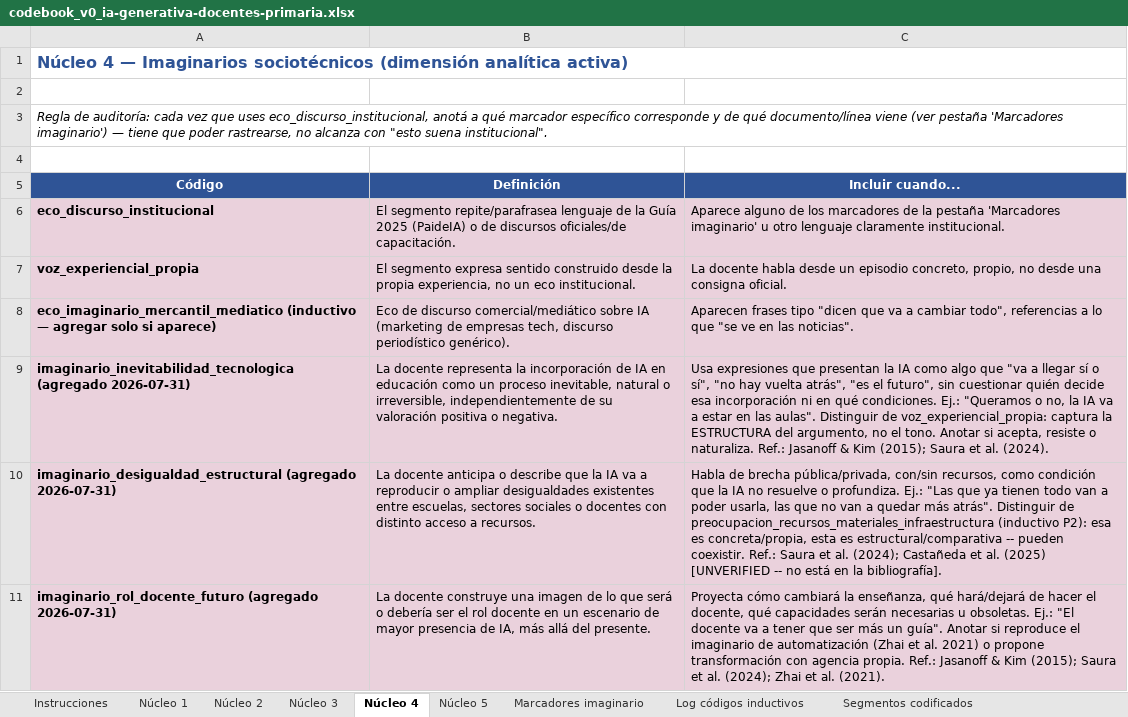
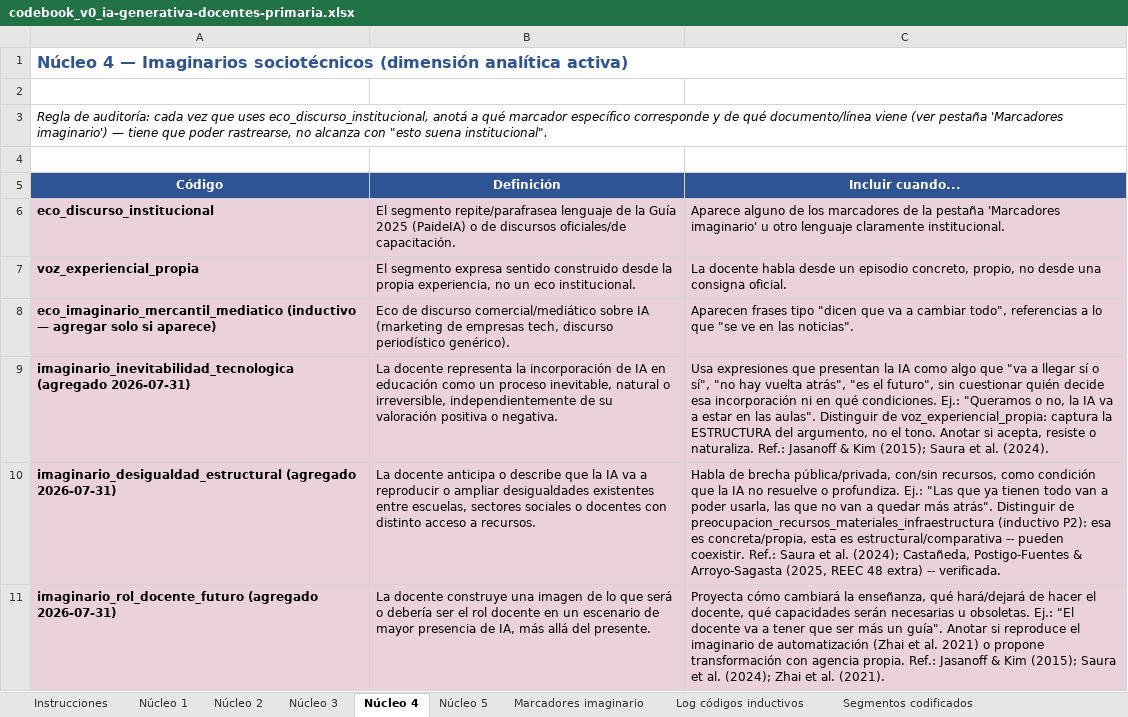
Before and after one commit to marcelaordiz/clo-author, an Excel workbook: quality_reports/strategy/ia-generativa-docentes-primaria/codebook_v0_ia-generativa-docentes-primaria.xlsx, sheet Núcleo 4, drawn as a sheet; values as stored, in another font and other column widths than the file's, no borders; the diff names each change by its address in the sheet, - before the commit and + after, or states it on an @@ line.

```diff
--- a/quality_reports/strategy/ia-generativa-docentes-primaria/codebook_v0_ia-generativa-docentes-primaria.xlsx (sheet Núcleo 4)
+++ b/quality_reports/strategy/ia-generativa-docentes-primaria/codebook_v0_ia-generativa-docentes-primaria.xlsx (sheet Núcleo 4)
-C10 (Incluir cuando...): …al. (2024); Castañeda et al. (2025) [UNVERIFIED -- no está en la bibliografía].
+C10 (Incluir cuando...): …al. (2024); Castañeda, Postigo-Fuentes & Arroyo-Sagasta (2025, REEC 48 extra) -- verificada.
```
Also changed, not shown: sheet Núcleo 5, 5 other files.
